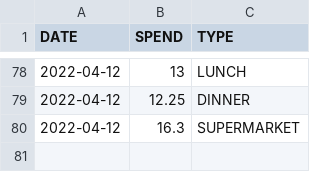
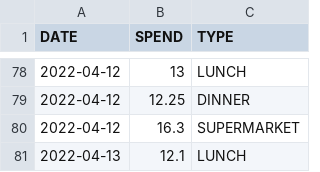
Before and after one commit to ZhangLe59151/sg-dataset, a CSV file: cost/cost.csv, drawn as a sheet; only a part is shown, gaps mark what is left out.

Commit message:
Update cost.csv

```diff
--- a/cost/cost.csv
+++ b/cost/cost.csv
@@ -80 +80,2 @@ DATE,SPEND,TYPE
 2022-04-12,16.3,SUPERMARKET
+2022-04-13,12.1,LUNCH
```
